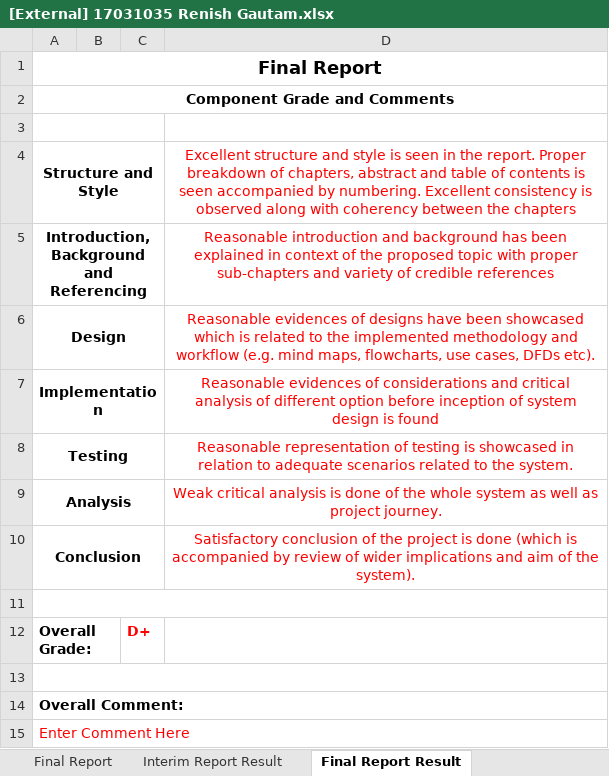
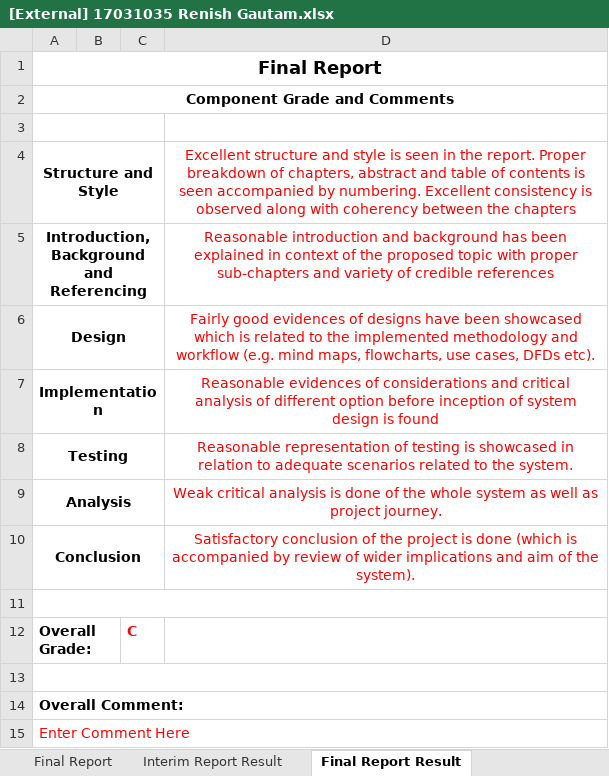
Before and after one commit to Subediaxon/college-fyp, an Excel workbook: Ishwor Shrestha_Subeksha Shrestha/17031035 Renish Gautam/[External] 17031035 Renish Gautam.xlsx, sheet Final Report Result, drawn as a sheet; values as stored, in another font and other column widths than the file's, no borders; the diff names each change by its address in the sheet, - before the commit and + after, or states it on an @@ line.

```diff
--- a/Ishwor Shrestha_Subeksha Shrestha/17031035 Renish Gautam/[External] 17031035 Renish Gautam.xlsx (sheet Final Report Result)
+++ b/Ishwor Shrestha_Subeksha Shrestha/17031035 Renish Gautam/[External] 17031035 Renish Gautam.xlsx (sheet Final Report Result)
-D6: Reasonable evidences of…
+D6: Fairly good evidences of…
-C12: D+
+C12: C
```
Also changed, not shown: sheet Final Report, sheet Overall Report, Ishwor Shrestha_Subeksha Shrestha/17031133 Anima Lama/[External] 17031133 Anima Lama_.xlsx.
